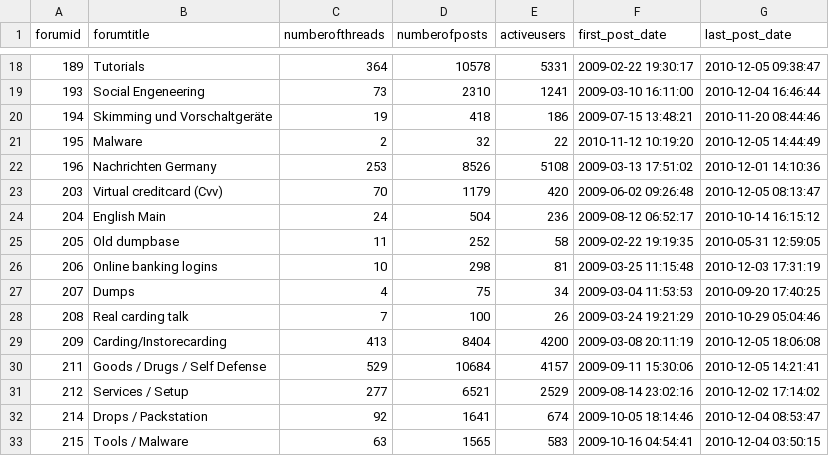
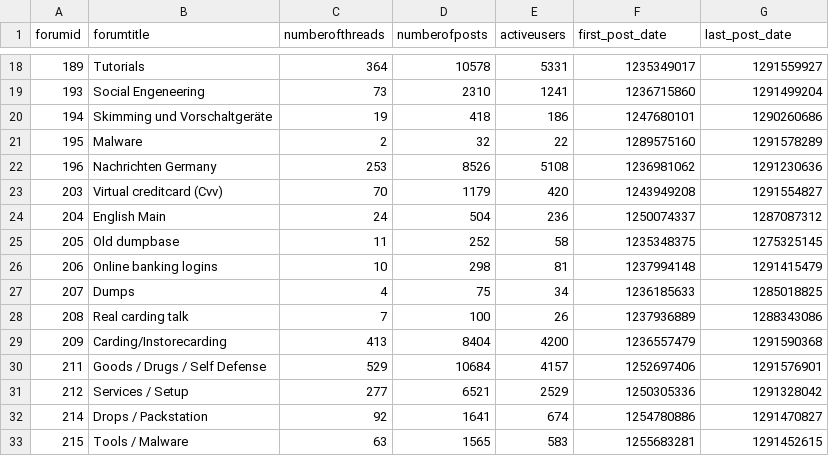
Before and after one commit to Tebyt/IV-Project, a CSV file: csv/forumInfo.csv, drawn as a sheet; only a part is shown, gaps mark what is left out; the diff covers the shown part only.

Commit message:
last_post_date and first_post_date are now in unmodified form i.e. as is given by the sql dump

```diff
--- a/csv/forumInfo.csv
+++ b/csv/forumInfo.csv
@@ -18,16 +18,16 @@ forumid,forumtitle,numberofthreads,numberofposts,activeusers,first_post_date,las
-189,Tutorials,364,10578,5331,"2009-02-22 19:30:17","2010-12-05 09:38:47"
-193,"Social Engeneering",73,2310,1241,"2009-03-10 16:11:00","2010-12-04 16:46:44"
-194,"Skimming und Vorschaltgeräte",19,418,186,"2009-07-15 13:48:21","2010-11-20 08:44:46"
-195,Malware,2,32,22,"2010-11-12 10:19:20","2010-12-05 14:44:49"
-196,"Nachrichten Germany",253,8526,5108,"2009-03-13 17:51:02","2010-12-01 14:10:36"
-203,"Virtual creditcard (Cvv)",70,1179,420,"2009-06-02 09:26:48","2010-12-05 08:13:47"
-204,"English Main",24,504,236,"2009-08-12 06:52:17","2010-10-14 16:15:12"
-205,"Old dumpbase",11,252,58,"2009-02-22 19:19:35","2010-05-31 12:59:05"
-206,"Online banking logins",10,298,81,"2009-03-25 11:15:48","2010-12-03 17:31:19"
-207,Dumps,4,75,34,"2009-03-04 11:53:53","2010-09-20 17:40:25"
-208,"Real carding talk",7,100,26,"2009-03-24 19:21:29","2010-10-29 05:04:46"
-209,Carding/Instorecarding,413,8404,4200,"2009-03-08 20:11:19","2010-12-05 18:06:08"
-211,"Goods / Drugs / Self Defense",529,10684,4157,"2009-09-11 15:30:06","2010-12-05 14:21:41"
-212,"Services / Setup",277,6521,2529,"2009-08-14 23:02:16","2010-12-02 17:14:02"
-214,"Drops / Packstation",92,1641,674,"2009-10-05 18:14:46","2010-12-04 08:53:47"
-215,"Tools / Malware",63,1565,583,"2009-10-16 04:54:41","2010-12-04 03:50:15"
+189,Tutorials,364,10578,5331,1235349017,1291559927
+193,"Social Engeneering",73,2310,1241,1236715860,1291499204
+194,"Skimming und Vorschaltgeräte",19,418,186,1247680101,1290260686
+195,Malware,2,32,22,1289575160,1291578289
+196,"Nachrichten Germany",253,8526,5108,1236981062,1291230636
+203,"Virtual creditcard (Cvv)",70,1179,420,1243949208,1291554827
+204,"English Main",24,504,236,1250074337,1287087312
+205,"Old dumpbase",11,252,58,1235348375,1275325145
+206,"Online banking logins",10,298,81,1237994148,1291415479
+207,Dumps,4,75,34,1236185633,1285018825
+208,"Real carding talk",7,100,26,1237936889,1288343086
+209,Carding/Instorecarding,413,8404,4200,1236557479,1291590368
+211,"Goods / Drugs / Self Defense",529,10684,4157,1252697406,1291576901
+212,"Services / Setup",277,6521,2529,1250305336,1291328042
+214,"Drops / Packstation",92,1641,674,1254780886,1291470827
+215,"Tools / Malware",63,1565,583,1255683281,1291452615
```
Also changed, not shown: 164 edited cells elsewhere in this file, 1 other file.
